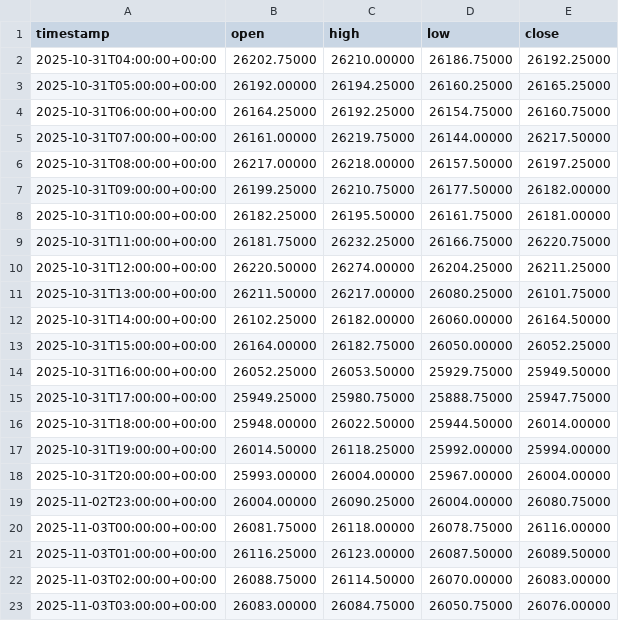
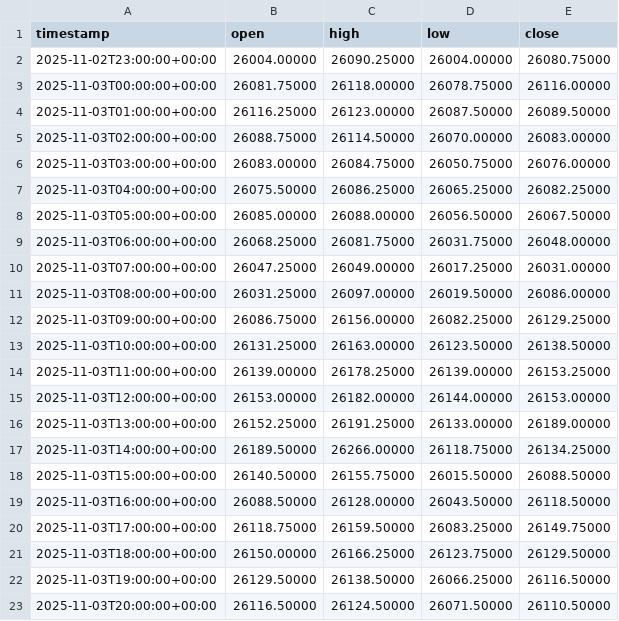
Before and after one commit to mou74-sudo/fx-backtester, a CSV file: results/auto/NQ/latest_data.csv, drawn as a sheet; only a part is shown; the shorter side is filled out with more unchanged rows; the diff covers the shown part only.

```diff
--- a/results/auto/NQ/latest_data.csv
+++ b/results/auto/NQ/latest_data.csv
@@ -1,19 +1,2 @@
 timestamp,open,high,low,close
-2025-10-31T04:00:00+00:00,26202.75000,26210.00000,26186.75000,26192.25000
-2025-10-31T05:00:00+00:00,26192.00000,26194.25000,26160.25000,26165.25000
-2025-10-31T06:00:00+00:00,26164.25000,26192.25000,26154.75000,26160.75000
-2025-10-31T07:00:00+00:00,26161.00000,26219.75000,26144.00000,26217.50000
-2025-10-31T08:00:00+00:00,26217.00000,26218.00000,26157.50000,26197.25000
-2025-10-31T09:00:00+00:00,26199.25000,26210.75000,26177.50000,26182.00000
-2025-10-31T10:00:00+00:00,26182.25000,26195.50000,26161.75000,26181.00000
-2025-10-31T11:00:00+00:00,26181.75000,26232.25000,26166.75000,26220.75000
-2025-10-31T12:00:00+00:00,26220.50000,26274.00000,26204.25000,26211.25000
-2025-10-31T13:00:00+00:00,26211.50000,26217.00000,26080.25000,26101.75000
-2025-10-31T14:00:00+00:00,26102.25000,26182.00000,26060.00000,26164.50000
-2025-10-31T15:00:00+00:00,26164.00000,26182.75000,26050.00000,26052.25000
-2025-10-31T16:00:00+00:00,26052.25000,26053.50000,25929.75000,25949.50000
-2025-10-31T17:00:00+00:00,25949.25000,25980.75000,25888.75000,25947.75000
-2025-10-31T18:00:00+00:00,25948.00000,26022.50000,25944.50000,26014.00000
-2025-10-31T19:00:00+00:00,26014.50000,26118.25000,25992.00000,25994.00000
-2025-10-31T20:00:00+00:00,25993.00000,26004.00000,25967.00000,26004.00000
 2025-11-02T23:00:00+00:00,26004.00000,26090.25000,26004.00000,26080.75000
```
Also changed, not shown: 23 added rows elsewhere in this file, results/auto/ES/latest_data.csv, 12 other files.
